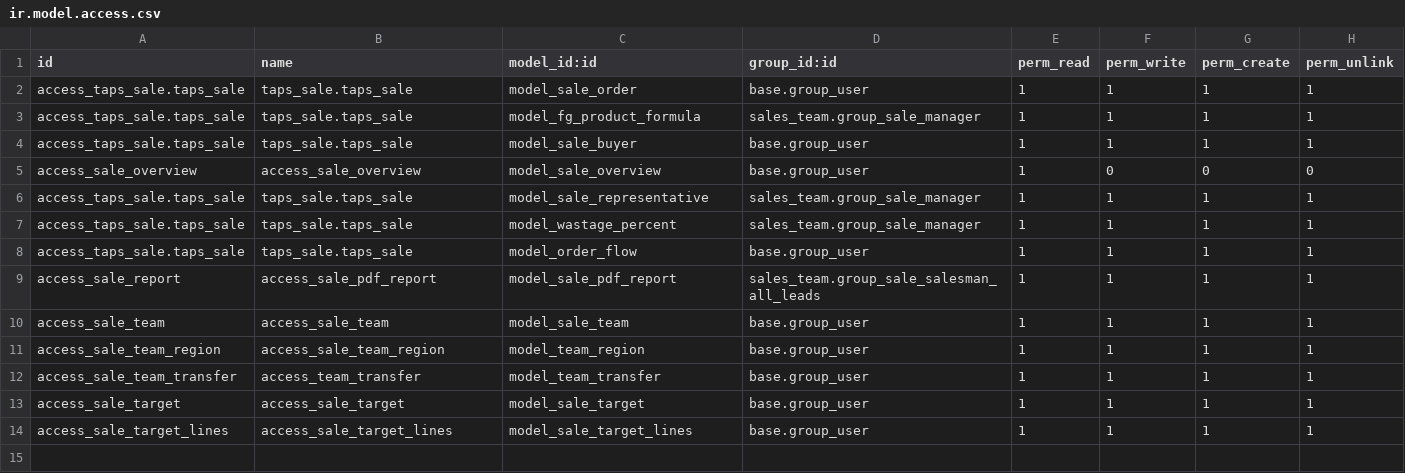
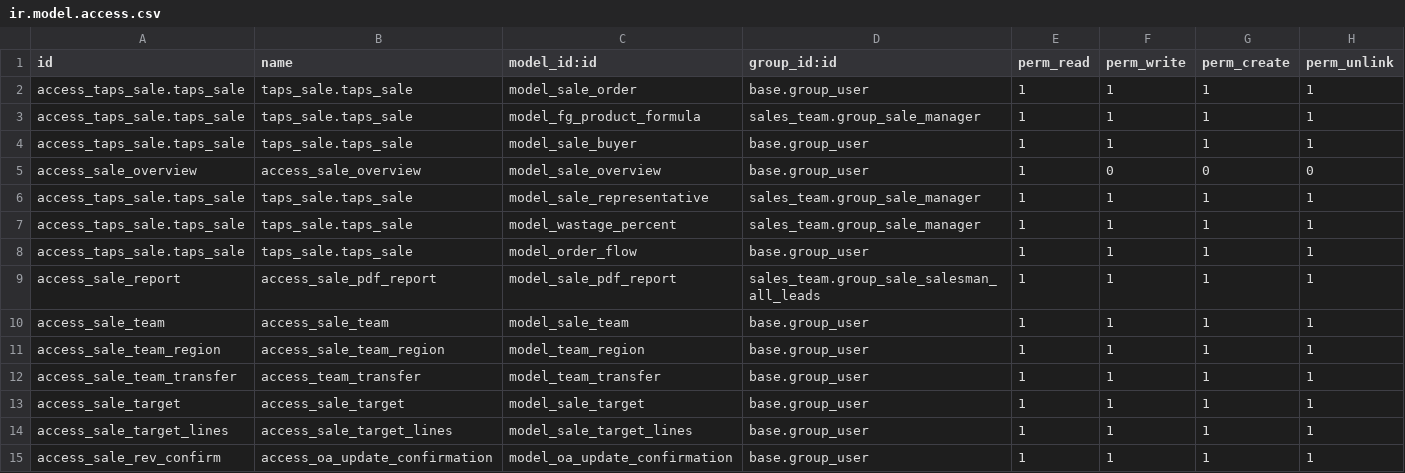
Before and after one commit to masbha-tex/taps, a CSV file: taps_sale/security/ir.model.access.csv, drawn as a sheet.

```diff
--- a/taps_sale/security/ir.model.access.csv
+++ b/taps_sale/security/ir.model.access.csv
@@ -14 +14,2 @@ access_sale_target,access_sale_target,model_sale_target,base.group_user,1,1,1,1
 access_sale_target_lines,access_sale_target_lines,model_sale_target_lines,base.group_user,1,1,1,1
+access_sale_rev_confirm,access_oa_update_confirmation,model_oa_update_confirmation,base.group_user,1,1,1,1
```
Also changed, not shown: 17 other files.
